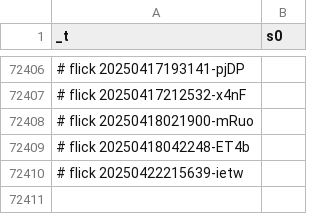
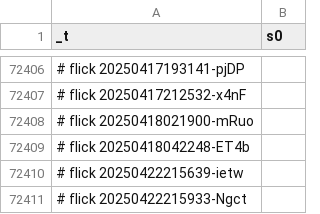
Before and after one commit to abikesa/bronx, a CSV file: kitabo/ensi/testbin/test2/assets/csv/s0_1.csv, drawn as a sheet; only a part is shown, gaps mark what is left out.

Commit message:
kitabo/ensi/testbin/test2/assets/csv/s0_1.csv

```diff
--- a/kitabo/ensi/testbin/test2/assets/csv/s0_1.csv
+++ b/kitabo/ensi/testbin/test2/assets/csv/s0_1.csv
@@ -72410 +72410,2 @@ _t,s0
 # flick 20250422215639-ietw
+# flick 20250422215933-Ngct
```
